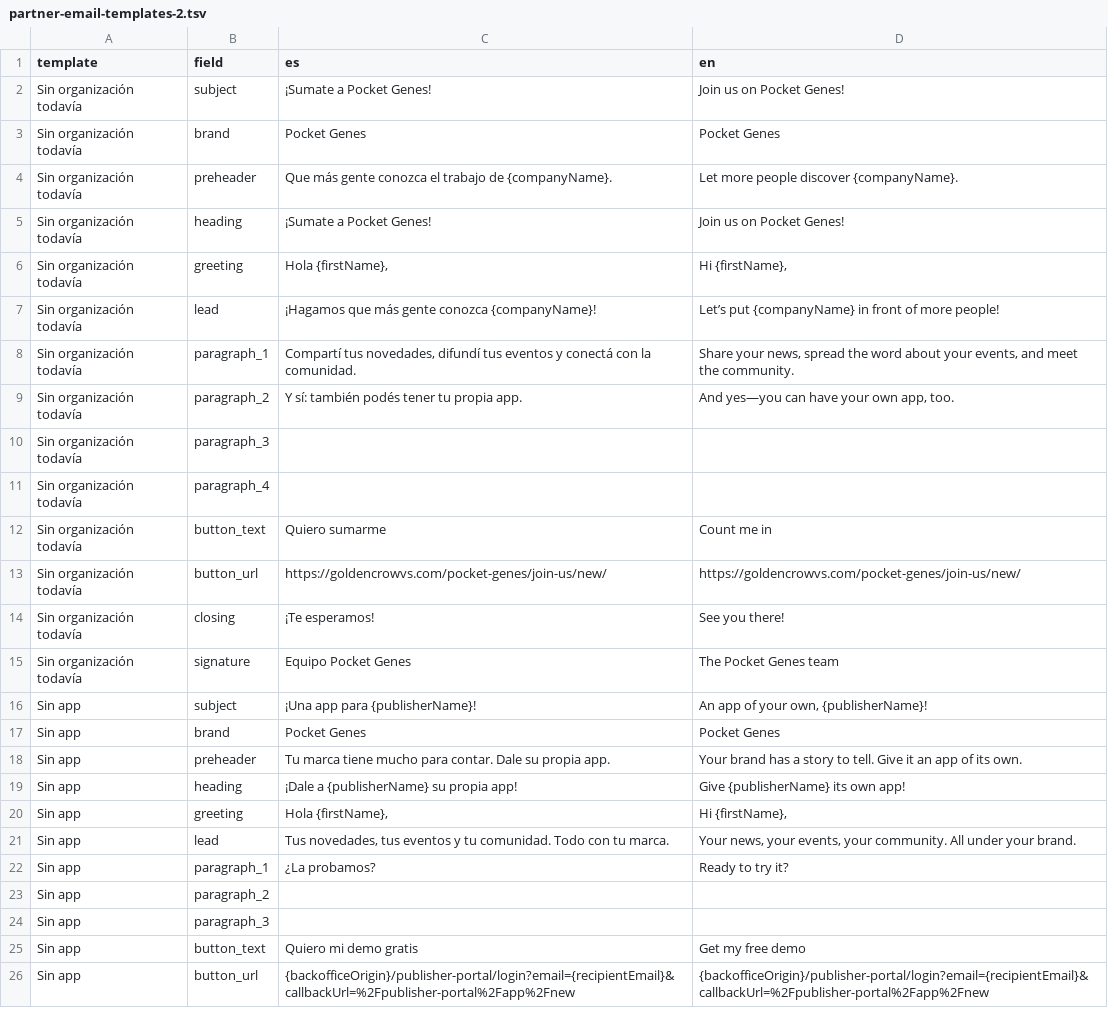
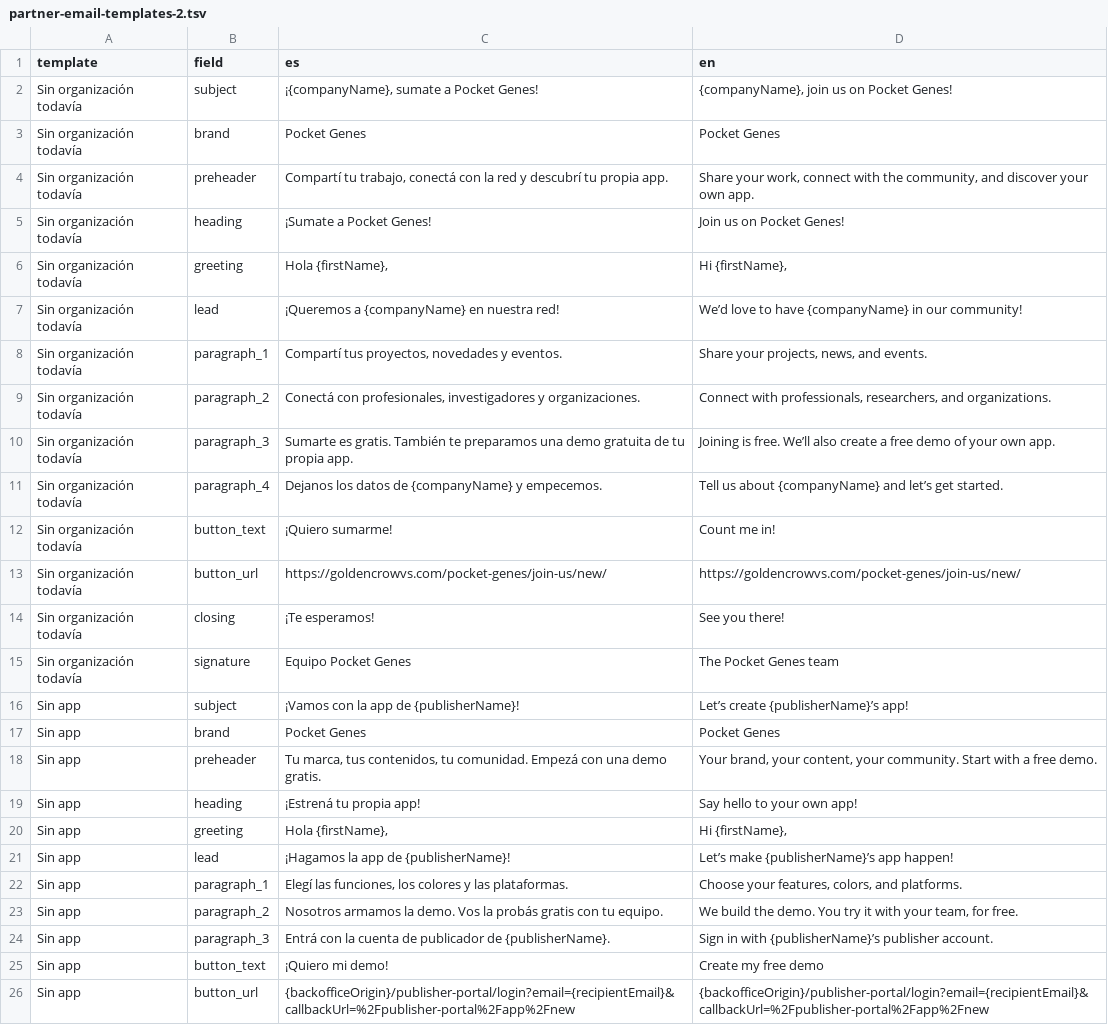
Before and after one commit to mdb1/golden-crow-website, a TSV file: goldencrow-sdk/docs/partner-email-templates-2.tsv, drawn as a sheet; only a part is shown; the diff covers the shown part only.

```diff
--- a/goldencrow-sdk/docs/partner-email-templates-2.tsv
+++ b/goldencrow-sdk/docs/partner-email-templates-2.tsv
@@ -1,13 +1,13 @@
 template	field	es	en
-Sin organización todavía	subject	¡Sumate a Pocket Genes!	Join us on Pocket Genes!
+Sin organización todavía	subject	¡{companyName}, sumate a Pocket Genes!	{companyName}, join us on Pocket Genes!
 Sin organización todavía	brand	Pocket Genes	Pocket Genes
-Sin organización todavía	preheader	Que más gente conozca el trabajo de {companyName}.	Let more people discover {companyName}.
+Sin organización todavía	preheader	Compartí tu trabajo, conectá con la red y descubrí tu propia app.	Share your work, connect with the community, and discover your own app.
 Sin organización todavía	heading	¡Sumate a Pocket Genes!	Join us on Pocket Genes!
 Sin organización todavía	greeting	Hola {firstName},	Hi {firstName},
-Sin organización todavía	lead	¡Hagamos que más gente conozca {companyName}!	Let’s put {companyName} in front of more people!
-Sin organización todavía	paragraph_1	Compartí tus novedades, difundí tus eventos y conectá con la comunidad.	Share your news, spread the word about your events, and meet the community.
-Sin organización todavía	paragraph_2	Y sí: también podés tener tu propia app.	And yes—you can have your own app, too.
-Sin organización todavía	paragraph_3	""	""
-Sin organización todavía	paragraph_4	""	""
-Sin organización todavía	button_text	Quiero sumarme	Count me in
+Sin organización todavía	lead	¡Queremos a {companyName} en nuestra red!	We’d love to have {companyName} in our community!
+Sin organización todavía	paragraph_1	Compartí tus proyectos, novedades y eventos.	Share your projects, news, and events.
+Sin organización todavía	paragraph_2	Conectá con profesionales, investigadores y organizaciones.	Connect with professionals, researchers, and organizations.
+Sin organización todavía	paragraph_3	Sumarte es gratis. También te preparamos una demo gratuita de tu propia app.	Joining is free. We’ll also create a free demo of your own app.
+Sin organización todavía	paragraph_4	Dejanos los datos de {companyName} y empecemos.	Tell us about {companyName} and let’s get started.
+Sin organización todavía	button_text	¡Quiero sumarme!	Count me in!
 Sin organización todavía	button_url	https://goldencrowvs.com/pocket-genes/join-us/new/	https://goldencrowvs.com/pocket-genes/join-us/new/
@@ -15,12 +15,12 @@ Sin organización todavía	closing	¡Te esperamos!	See you there!
 Sin organización todavía	signature	Equipo Pocket Genes	The Pocket Genes team
-Sin app	subject	¡Una app para {publisherName}!	An app of your own, {publisherName}!
+Sin app	subject	¡Vamos con la app de {publisherName}!	Let’s create {publisherName}’s app!
 Sin app	brand	Pocket Genes	Pocket Genes
-Sin app	preheader	Tu marca tiene mucho para contar. Dale su propia app.	Your brand has a story to tell. Give it an app of its own.
-Sin app	heading	¡Dale a {publisherName} su propia app!	Give {publisherName} its own app!
+Sin app	preheader	Tu marca, tus contenidos, tu comunidad. Empezá con una demo gratis.	Your brand, your content, your community. Start with a free demo.
+Sin app	heading	¡Estrená tu propia app!	Say hello to your own app!
 Sin app	greeting	Hola {firstName},	Hi {firstName},
-Sin app	lead	Tus novedades, tus eventos y tu comunidad. Todo con tu marca.	Your news, your events, your community. All under your brand.
-Sin app	paragraph_1	¿La probamos?	Ready to try it?
-Sin app	paragraph_2	""	""
-Sin app	paragraph_3	""	""
-Sin app	button_text	Quiero mi demo gratis	Get my free demo
+Sin app	lead	¡Hagamos la app de {publisherName}!	Let’s make {publisherName}’s app happen!
+Sin app	paragraph_1	Elegí las funciones, los colores y las plataformas.	Choose your features, colors, and platforms.
+Sin app	paragraph_2	Nosotros armamos la demo. Vos la probás gratis con tu equipo.	We build the demo. You try it with your team, for free.
+Sin app	paragraph_3	Entrá con la cuenta de publicador de {publisherName}.	Sign in with {publisherName}’s publisher account.
+Sin app	button_text	¡Quiero mi demo!	Create my free demo
 Sin app	button_url	{backofficeOrigin}/publisher-portal/login?email={recipientEmail}&callbackUrl=%2Fpublisher-portal%2Fapp%2Fnew	{backofficeOrigin}/publisher-portal/login?email={recipientEmail}&callbackUrl=%2Fpublisher-portal%2Fapp%2Fnew
```
Also changed, not shown: 36 edited cells elsewhere in this file, goldencrow-sdk/docs/partner-email-templates.tsv, 16 other files.
